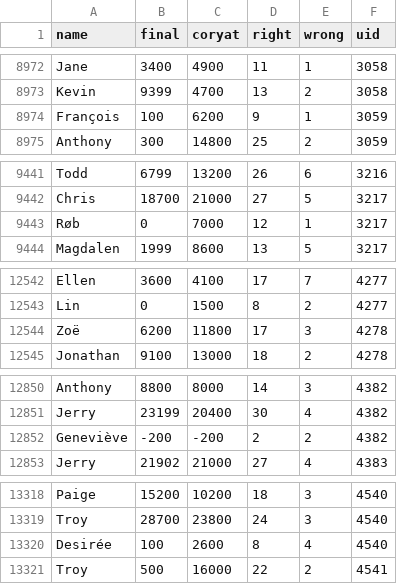
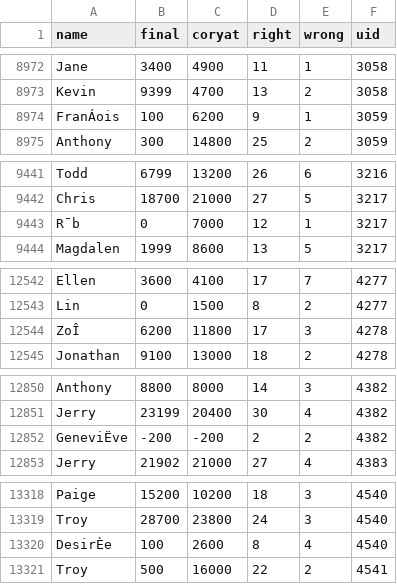
Before and after one commit to mattfarrow1/7330-term-project, a CSV file: data - output/synopsis.csv, drawn as a sheet; only a part is shown, gaps mark what is left out; the diff covers the shown part only; the diff names each change by its address in the sheet, - before the commit and + after, or states it on an @@ line.

```diff
--- a/data - output/synopsis.csv
+++ b/data - output/synopsis.csv
-A8974 (name): François
+A8974 (name): FranÁois
-A9443 (name): Røb
+A9443 (name): R¯b
-A12544 (name): Zoë
+A12544 (name): ZoÎ
-A12852 (name): Geneviève
+A12852 (name): GeneviËve
-A13320 (name): Desirée
+A13320 (name): DesirÈe
```
Also changed, not shown: 23 edited cells elsewhere in this file, 2 other files.
